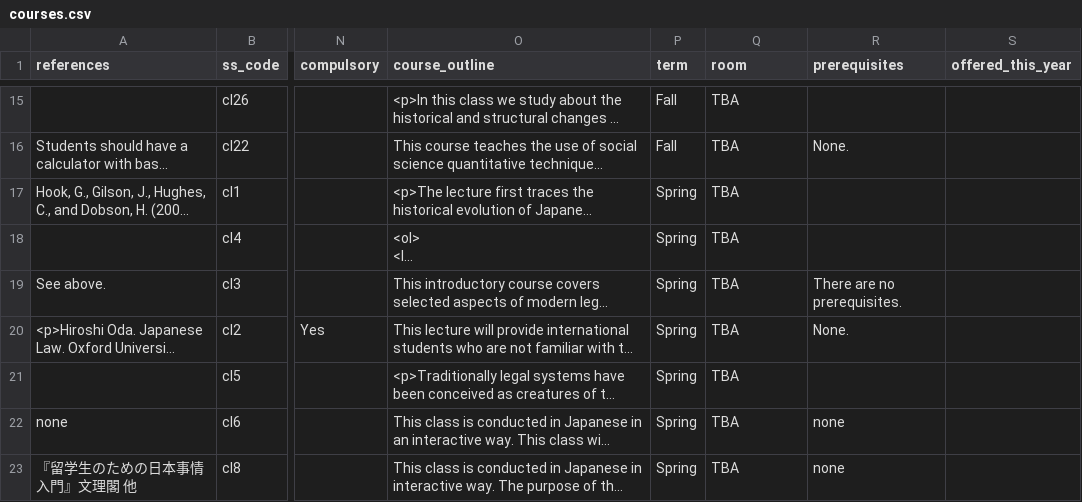
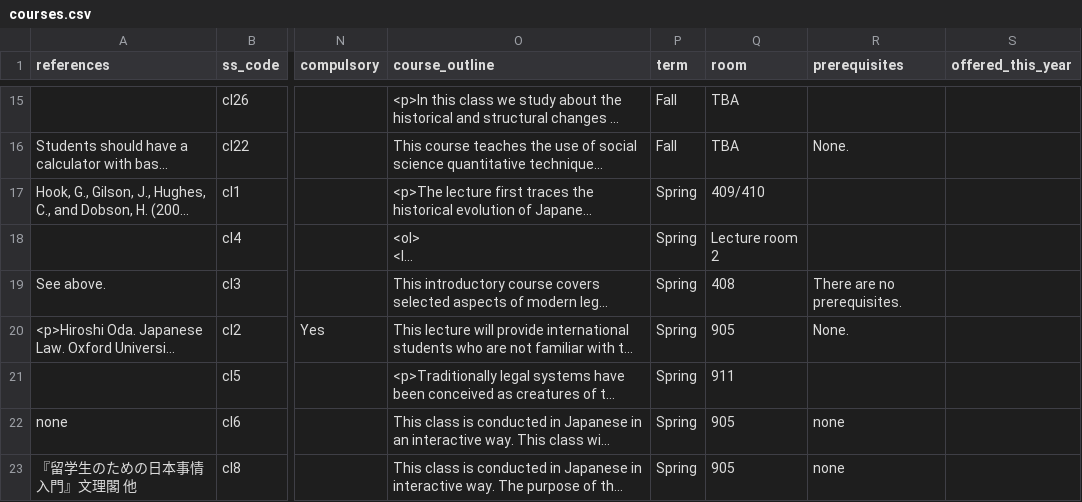
Before and after one commit to jwhitneyjp/gsl-en, a CSV file: src/docroot/csv/courses.csv, drawn as a sheet; only a part is shown, gaps mark what is left out; long unchanged cells end in …; the diff covers the shown part only; the diff names each change by its address in the sheet, - before the commit and + after, or states it on an @@ line.

```diff
--- a/src/docroot/csv/courses.csv
+++ b/src/docroot/csv/courses.csv
-Q17 (room): TBA
+Q17 (room): 409/410
-Q18 (room): TBA
+Q18 (room): Lecture room 2
-Q19 (room): TBA
+Q19 (room): 408
-Q20 (room): TBA
+Q20 (room): 905
-Q21 (room): TBA
+Q21 (room): 911
-Q22:Q23 (room): TBA
+Q22:Q23 (room): 905
```
Also changed, not shown: 62 edited cells elsewhere in this file, 1 other file.
